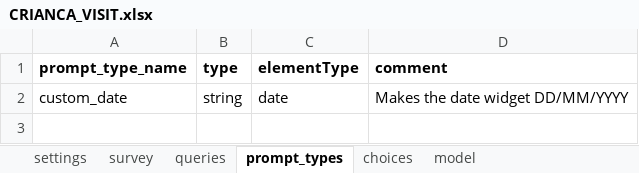
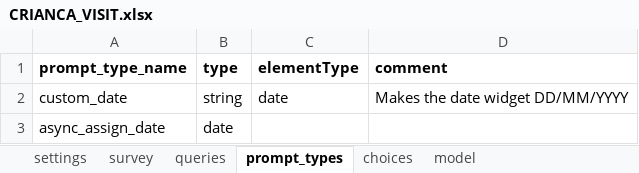
Before and after one commit to BandimHealthProject/EqM, an Excel workbook: app/config/tables/CRIANCA_VISIT/forms/CRIANCA_VISIT/CRIANCA_VISIT.xlsx, sheet prompt_types, drawn as a sheet; values as stored, in another font and other column widths than the file's, no borders; the diff names each change by its address in the sheet, - before the commit and + after, or states it on an @@ line.

```diff
--- a/app/config/tables/CRIANCA_VISIT/forms/CRIANCA_VISIT/CRIANCA_VISIT.xlsx (sheet prompt_types)
+++ b/app/config/tables/CRIANCA_VISIT/forms/CRIANCA_VISIT/CRIANCA_VISIT.xlsx (sheet prompt_types)
+row 3: async_assign_date | date
```
Also changed, not shown: sheet queries, sheet model, sheet survey, app/config/tables/CRIANCA/forms/CRIANCA_LV/CRIANCA_LV.xlsx, app/config/tables/MIFVISIT/forms/MIFVISIT/MIFVISIT.xlsx, 8 other files.
